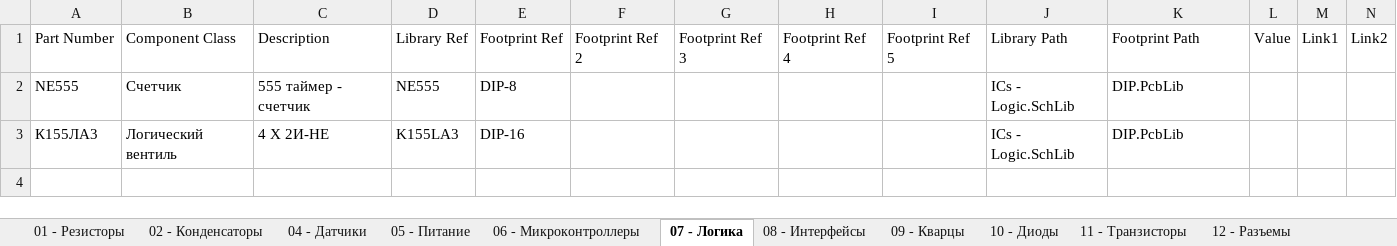
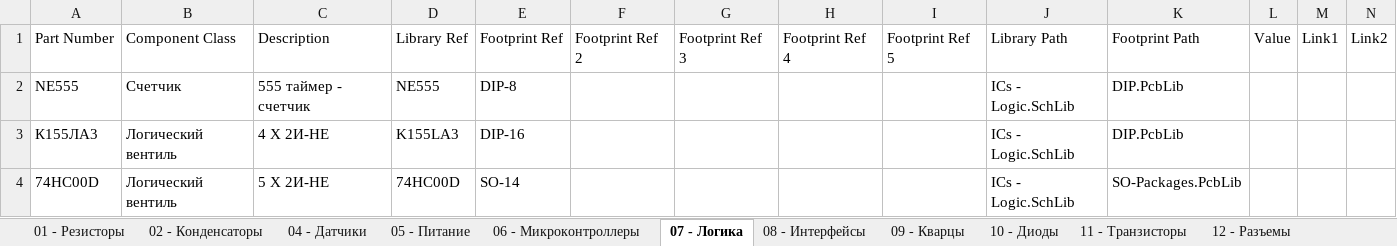
Before and after one commit to siroshy/my-altium-library, an Excel workbook: OurLib.xlsx, sheet 07 - Логика, drawn as a sheet; values as stored, in another font and other column widths than the file's, no borders; the diff names each change by its address in the sheet, - before the commit and + after, or states it on an @@ line.

```diff
--- a/OurLib.xlsx (sheet 07 - Логика)
+++ b/OurLib.xlsx (sheet 07 - Логика)
+row 4: 74HC00D | Логический вентиль | 5 Х 2И-НЕ | 74HC00D | SO-14 |  |  |  |  | ICs - Logic.SchLib | SO-Packages.PcbLib
```
Also changed, not shown: sheet 10 - Диоды, sheet 11 - Транзисторы, sheet 05 - Питание, sheet 04 - Датчики, sheet 08 - Интерфейсы, sheet 06 - Микроконтроллеры, 17 other files.
